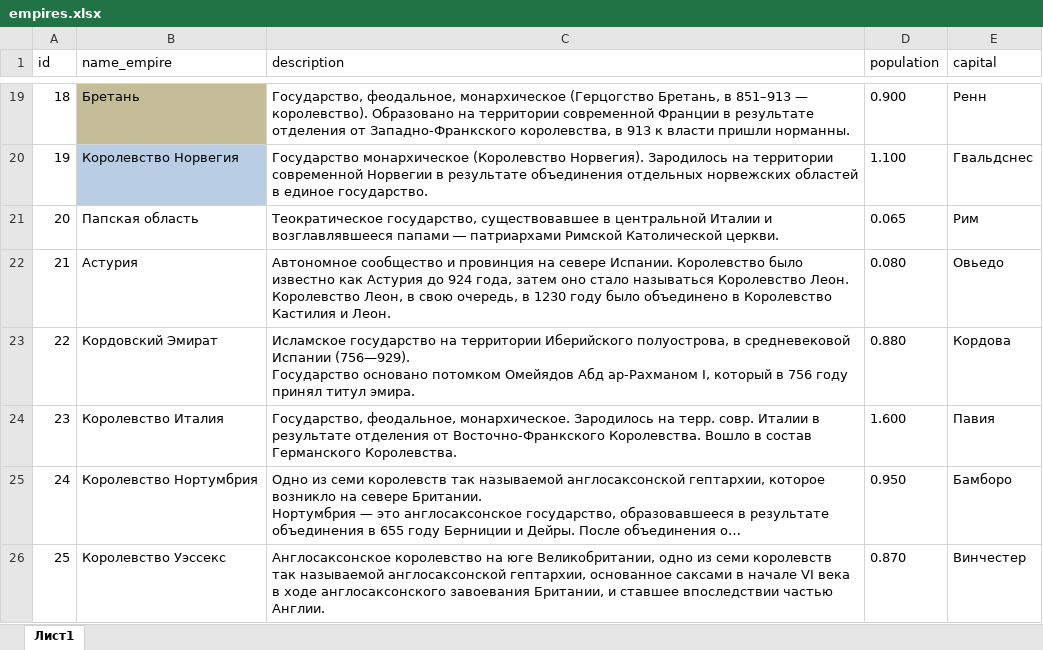
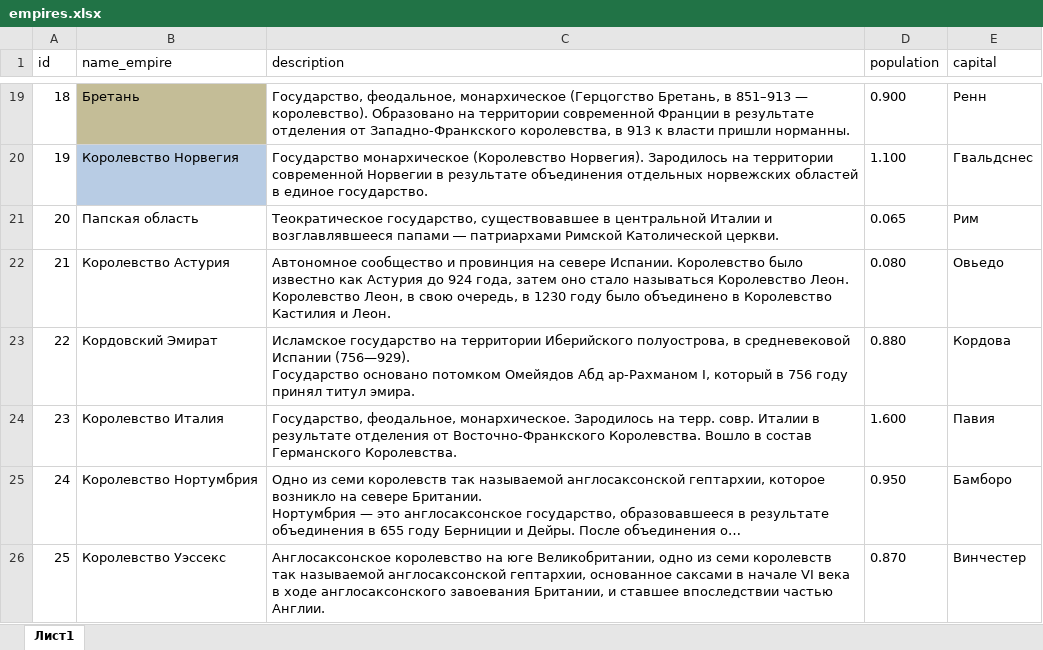
Before and after one commit to bazunaka/bazGames, an Excel workbook: The Rurik Empire/docs/empires.xlsx, sheet Лист1, drawn as a sheet; only a part is shown, gaps mark what is left out; long unchanged cells end in …; values as stored, in another font and other column widths than the file's, no borders; the diff names each change by its address in the sheet, - before the commit and + after, or states it on an @@ line.

Commit message:
add description for empiries

```diff
--- a/The Rurik Empire/docs/empires.xlsx (sheet Лист1)
+++ b/The Rurik Empire/docs/empires.xlsx (sheet Лист1)
-B22 (name_empire): Астурия
+B22 (name_empire): Королевство Астурия
```
Also changed, not shown: The Rurik Empire/docs/regions.xlsx.
